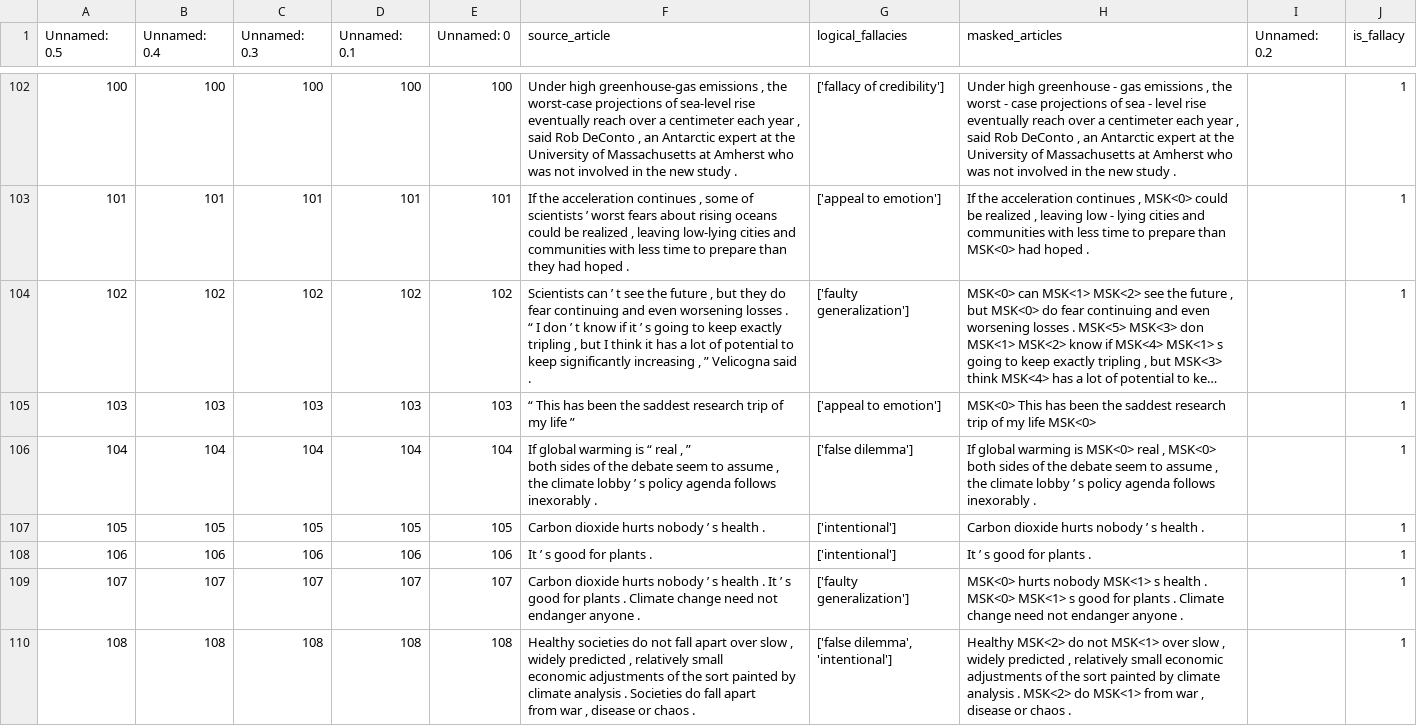
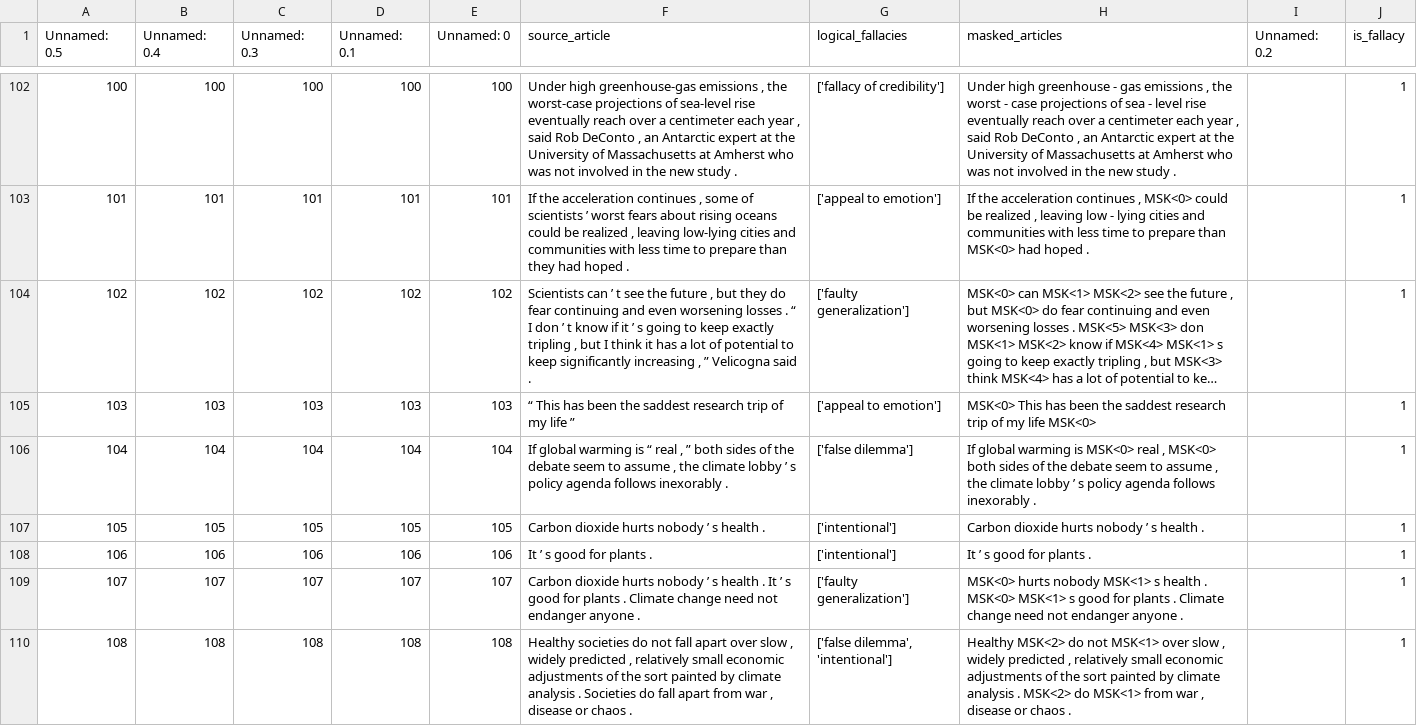
Before and after one commit to gauthierboeshertz/fallacy_detection, a CSV file: data/climate_fallacies.csv, drawn as a sheet; only a part is shown, gaps mark what is left out; long unchanged cells end in …; the diff covers the shown part only; the diff names each change by its address in the sheet, - before the commit and + after, or states it on an @@ line.

```diff
--- a/data/climate_fallacies.csv
+++ b/data/climate_fallacies.csv
-F104 (source_article): …said .
+F104 (source_article): …said .
-F106 (source_article): …inexorably .
+F106 (source_article): …inexorably .
-F110 (source_article): …chaos .
+F110 (source_article): …chaos .
```
Also changed, not shown: 45 edited cells elsewhere in this file, data/climate_fallacies_sa.csv, data/edu_fallacies.csv, 5 other files.
